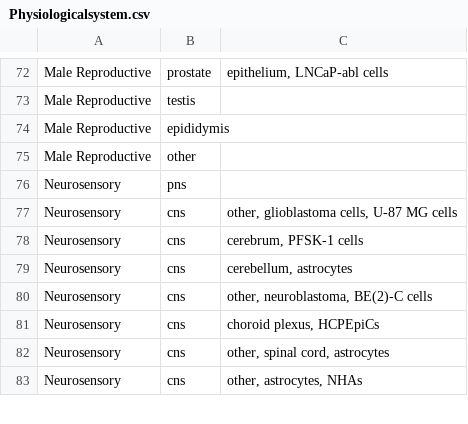
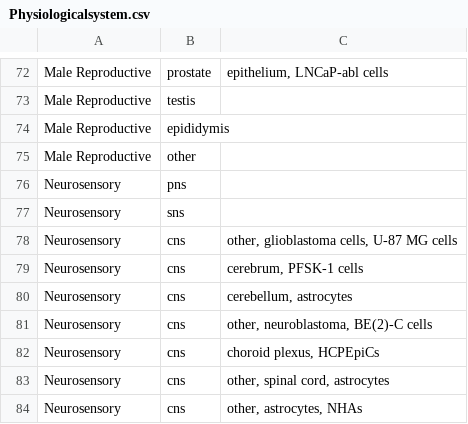
Before and after one commit to Aishwary13/LiMeNEx, a CSV file: SBML_Network/Physiologicalsystem.csv, drawn as a sheet; only a part is shown, gaps mark what is left out; the diff names each change by its address in the sheet, - before the commit and + after, or states it on an @@ line.

```diff
--- a/SBML_Network/Physiologicalsystem.csv
+++ b/SBML_Network/Physiologicalsystem.csv
+row 77: Neurosensory | sns
```
Also changed, not shown: 4 other files.
